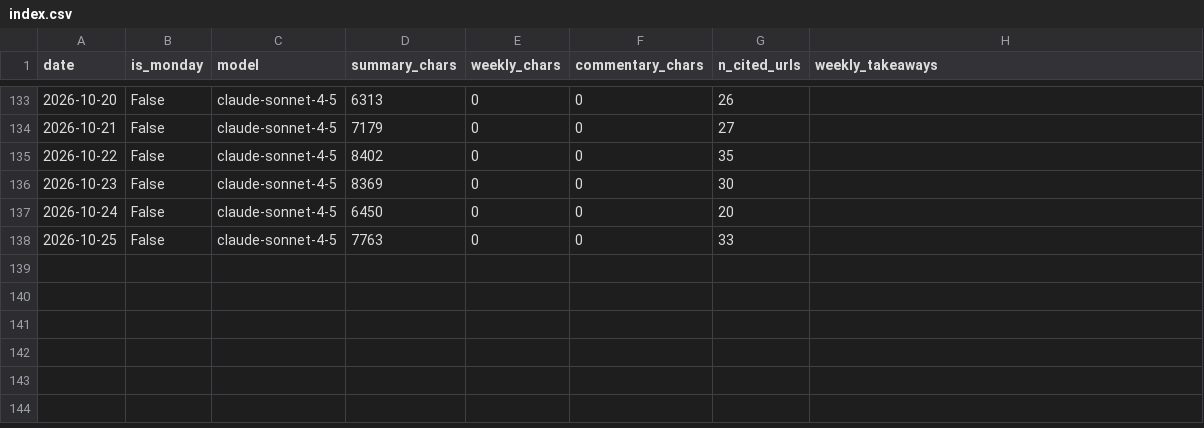
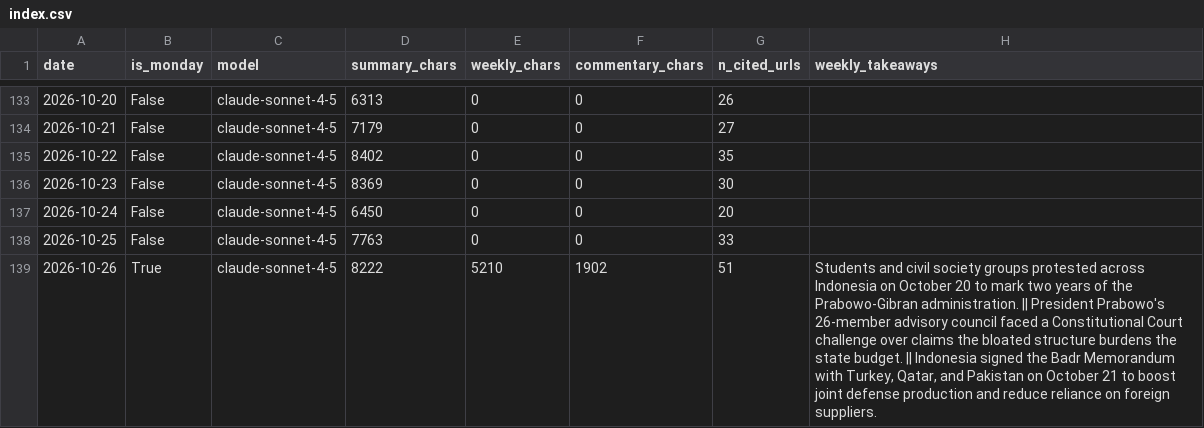
Before and after one commit to rattanarcher/Indo-news-briefing, a CSV file: briefings/index.csv, drawn as a sheet; only a part is shown, gaps mark what is left out; the diff names each change by its address in the sheet, - before the commit and + after, or states it on an @@ line.

```diff
--- a/briefings/index.csv
+++ b/briefings/index.csv
+row 139: 2026-10-26 | True | claude-sonnet-4-5 | 8222 | 5210 | 1902 | 51 | Students and civil society groups protested across Indonesia on October 20 to mark two years of the Prabowo-Gibran administration. || President Prabowo's 26-member advisory council faced a Constitutional Court challenge over claims the bloated structure burdens the state budget. || Indonesia signed the Badr Memorandum with Turkey, Qatar, and Pakistan on October 21 to boost joint defense production and reduce reliance on foreign suppliers.
```
Also changed, not shown: 3 other files.
